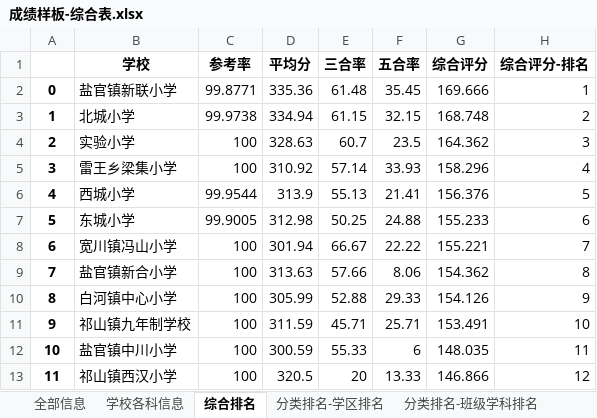
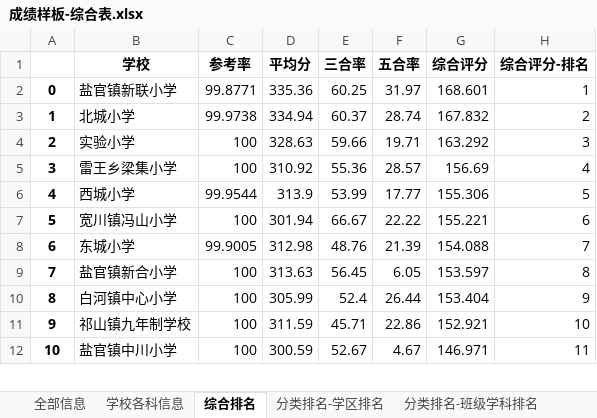
Before and after one commit to 13060923171/Large-set-of-jobs, an Excel workbook: pandas实战-成绩分析系统/分析结果表/成绩样板-综合表.xlsx, sheet 综合排名, drawn as a sheet; only a part is shown; values as stored, in another font and other column widths than the file's, no borders; removed rows and columns are numbered as before the commit, all else as after; the diff covers the shown part only; the diff names each change by its address in the sheet, - before the commit and + after, or states it on an @@ line.

```diff
--- a/pandas实战-成绩分析系统/分析结果表/成绩样板-综合表.xlsx (sheet 综合排名)
+++ b/pandas实战-成绩分析系统/分析结果表/成绩样板-综合表.xlsx (sheet 综合排名)
-E2 (三合率): 61.48
+E2 (三合率): 60.25
-F2 (五合率): 35.45
+F2 (五合率): 31.97
-G2 (综合评分): 169.666
+G2 (综合评分): 168.601
-E3 (三合率): 61.15
+E3 (三合率): 60.37
-F3 (五合率): 32.15
+F3 (五合率): 28.74
-G3 (综合评分): 168.748
+G3 (综合评分): 167.832
-E4 (三合率): 60.7
+E4 (三合率): 59.66
-F4 (五合率): 23.5
+F4 (五合率): 19.71
-G4 (综合评分): 164.362
+G4 (综合评分): 163.292
-E5 (三合率): 57.14
+E5 (三合率): 55.36
-F5 (五合率): 33.93
+F5 (五合率): 28.57
-G5 (综合评分): 158.296
+G5 (综合评分): 156.69
-E6 (三合率): 55.13
+E6 (三合率): 53.99
-F6 (五合率): 21.41
+F6 (五合率): 17.77
-G6 (综合评分): 156.376
+G6 (综合评分): 155.306
-row 7: 5 | 东城小学 | 99.9005 | 312.98 | 50.25 | 24.88 | 155.233 | 6
@@ column A renumbered between rows 7 and 64 @@
-H7 (综合评分-排名): 7
+H7 (综合评分-排名): 6
+row 8: 6 | 东城小学 | 99.9005 | 312.98 | 48.76 | 21.39 | 154.088 | 7
-E9 (三合率): 57.66
+E9 (三合率): 56.45
-F9 (五合率): 8.06
+F9 (五合率): 6.05
-G9 (综合评分): 154.362
+G9 (综合评分): 153.597
-E10 (三合率): 52.88
+E10 (三合率): 52.4
-F10 (五合率): 29.33
+F10 (五合率): 26.44
-G10 (综合评分): 154.126
+G10 (综合评分): 153.404
-F11 (五合率): 25.71
+F11 (五合率): 22.86
-G11 (综合评分): 153.491
+G11 (综合评分): 152.921
-E12 (三合率): 55.33
+E12 (三合率): 52.67
-F12 (五合率): 6
+F12 (五合率): 4.67
-G12 (综合评分): 148.035
+G12 (综合评分): 146.971
-row 13: 11 | 祁山镇西汉小学 | 100 | 320.5 | 20 | 13.33 | 146.866 | 12
```
Also changed, not shown: 14 added rows, 13 removed rows and 52 edited cells elsewhere in this sheet, sheet 学校各科信息, sheet 分类排名-班级学科排名, sheet 分类排名-学区排名, sheet 全部信息, 1 other file.
